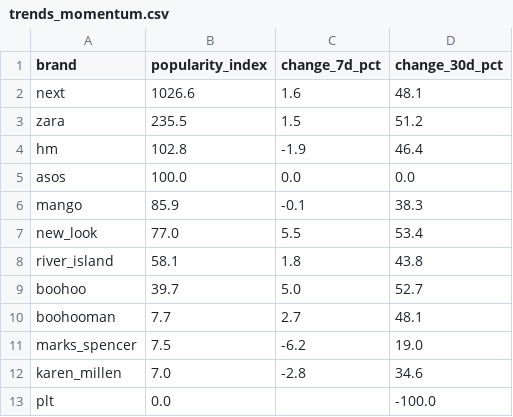
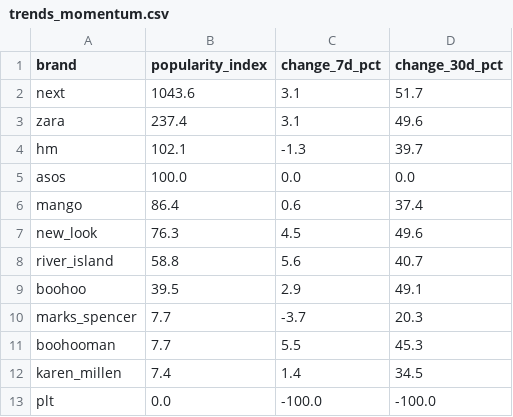
Before and after one commit to lwebster1982/boohoo-tracker, a CSV file: trends_momentum.csv, drawn as a sheet.

```diff
--- a/trends_momentum.csv
+++ b/trends_momentum.csv
@@ -1,13 +1,13 @@
 brand,popularity_index,change_7d_pct,change_30d_pct
-next,1026.6,1.6,48.1
-zara,235.5,1.5,51.2
-hm,102.8,-1.9,46.4
+next,1043.6,3.1,51.7
+zara,237.4,3.1,49.6
+hm,102.1,-1.3,39.7
 asos,100.0,0.0,0.0
-mango,85.9,-0.1,38.3
-new_look,77.0,5.5,53.4
-river_island,58.1,1.8,43.8
-boohoo,39.7,5.0,52.7
-boohooman,7.7,2.7,48.1
-marks_spencer,7.5,-6.2,19.0
-karen_millen,7.0,-2.8,34.6
-plt,0.0,,-100.0
+mango,86.4,0.6,37.4
+new_look,76.3,4.5,49.6
+river_island,58.8,5.6,40.7
+boohoo,39.5,2.9,49.1
+marks_spencer,7.7,-3.7,20.3
+boohooman,7.7,5.5,45.3
+karen_millen,7.4,1.4,34.5
+plt,0.0,-100.0,-100.0
```
Also changed, not shown: boohooman_summary.csv, plt_summary.csv, 9 other files.
